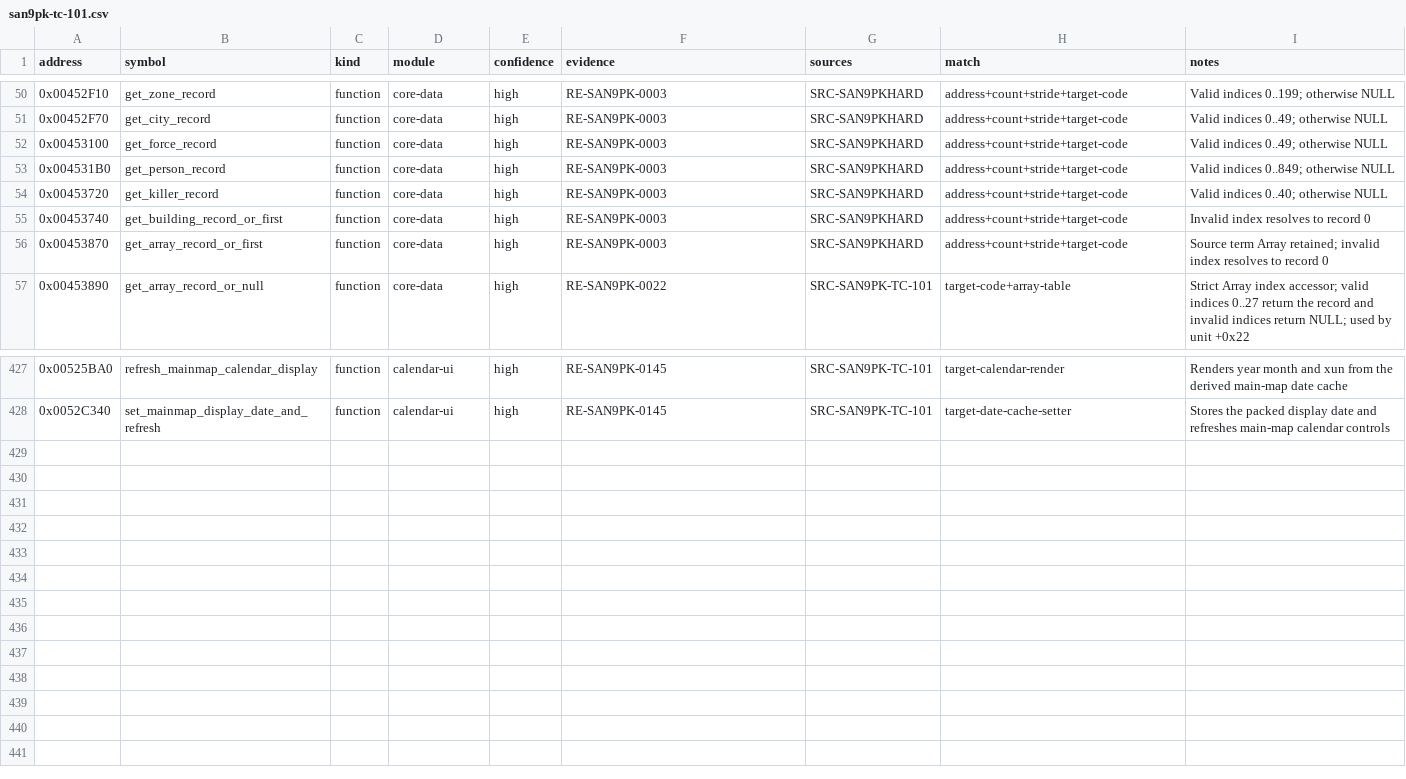
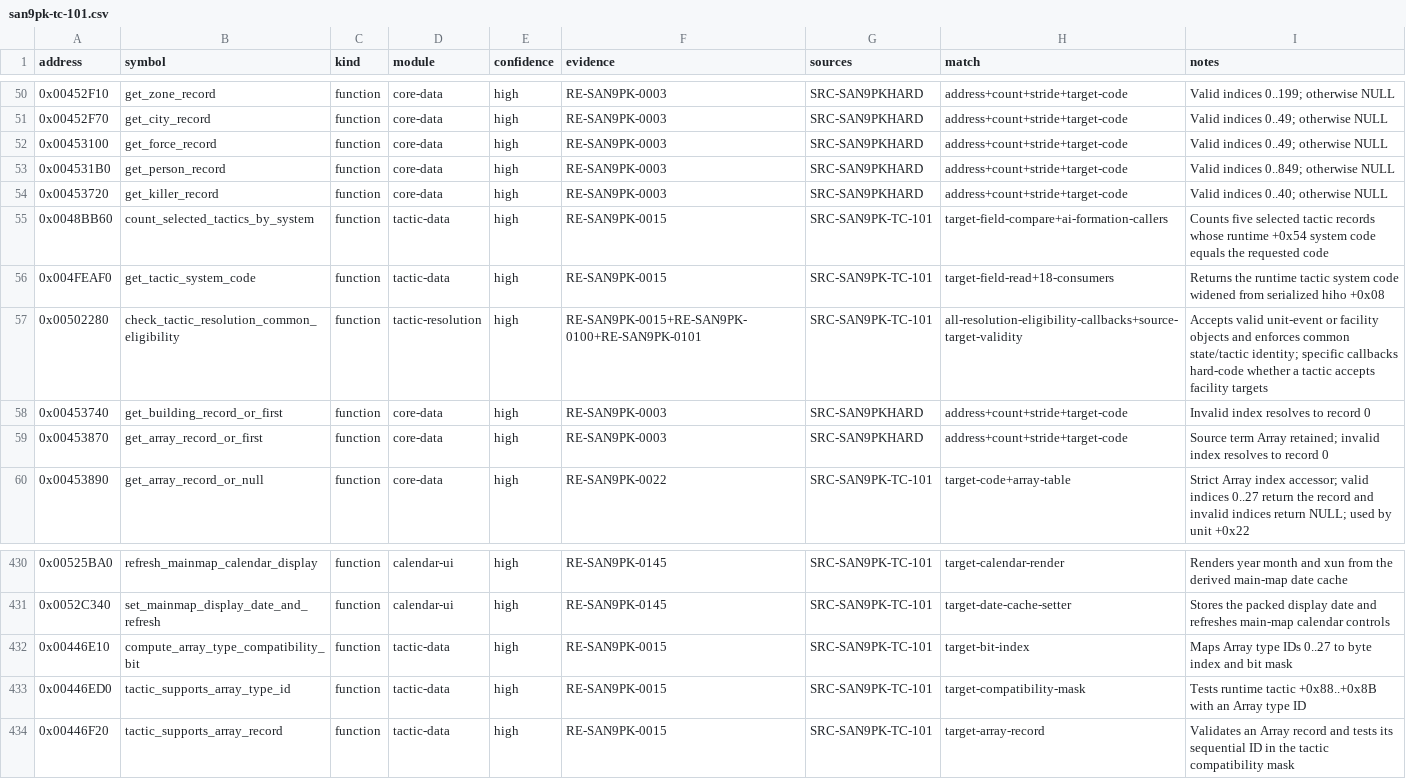
Before and after one commit to CtxPilot/san9-remake, a CSV file: research/symbols/san9pk-tc-101.csv, drawn as a sheet; only a part is shown, gaps mark what is left out.

Commit message:
feat(data): define tactic record semantics

```diff
--- a/research/symbols/san9pk-tc-101.csv
+++ b/research/symbols/san9pk-tc-101.csv
@@ -54,2 +54,5 @@ address,symbol,kind,module,confidence,evidence,sources,match,notes
 0x00453720,get_killer_record,function,core-data,high,RE-SAN9PK-0003,SRC-SAN9PKHARD,address+count+stride+target-code,"Valid indices 0..40; otherwise NULL"
+0x0048BB60,count_selected_tactics_by_system,function,tactic-data,high,RE-SAN9PK-0015,SRC-SAN9PK-TC-101,target-field-compare+ai-formation-callers,"Counts five selected tactic records whose runtime +0x54 system code equals the requested code"
+0x004FEAF0,get_tactic_system_code,function,tactic-data,high,RE-SAN9PK-0015,SRC-SAN9PK-TC-101,target-field-read+18-consumers,"Returns the runtime tactic system code widened from serialized hiho +0x08"
+0x00502280,check_tactic_resolution_common_eligibility,function,tactic-resolution,high,RE-SAN9PK-0015+RE-SAN9PK-0100+RE-SAN9PK-0101,SRC-SAN9PK-TC-101,all-resolution-eligibility-callbacks+source-target-validity,"Accepts valid unit-event or facility objects and enforces common state/tactic identity; specific callbacks hard-code whether a tactic accepts facility targets"
 0x00453740,get_building_record_or_first,function,core-data,high,RE-SAN9PK-0003,SRC-SAN9PKHARD,address+count+stride+target-code,"Invalid index resolves to record 0"
@@ -428 +431,4 @@ address,symbol,kind,module,confidence,evidence,sources,match,notes
 0x0052C340,set_mainmap_display_date_and_refresh,function,calendar-ui,high,RE-SAN9PK-0145,SRC-SAN9PK-TC-101,target-date-cache-setter,"Stores the packed display date and refreshes main-map calendar controls"
+0x00446E10,compute_array_type_compatibility_bit,function,tactic-data,high,RE-SAN9PK-0015,SRC-SAN9PK-TC-101,target-bit-index,"Maps Array type IDs 0..27 to byte index and bit mask"
+0x00446ED0,tactic_supports_array_type_id,function,tactic-data,high,RE-SAN9PK-0015,SRC-SAN9PK-TC-101,target-compatibility-mask,"Tests runtime tactic +0x88..+0x8B with an Array type ID"
+0x00446F20,tactic_supports_array_record,function,tactic-data,high,RE-SAN9PK-0015,SRC-SAN9PK-TC-101,target-array-record,"Validates an Array record and tests its sequential ID in the tactic compatibility mask"
```
Also changed, not shown: research/symbols/san9pk-tc-101-types.csv, 5 other files.
